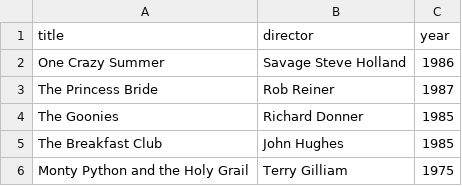
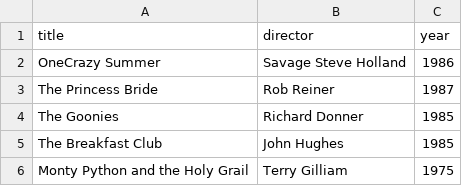
Before and after one commit to kcooperdev/webflyx, a CSV file: classics.csv, drawn as a sheet; the diff names each change by its address in the sheet, - before the commit and + after, or states it on an @@ line.

```diff
--- a/classics.csv
+++ b/classics.csv
-A2 (title): One Crazy Summer
+A2 (title): OneCrazy Summer
```
Also changed, not shown: 1 other file.
